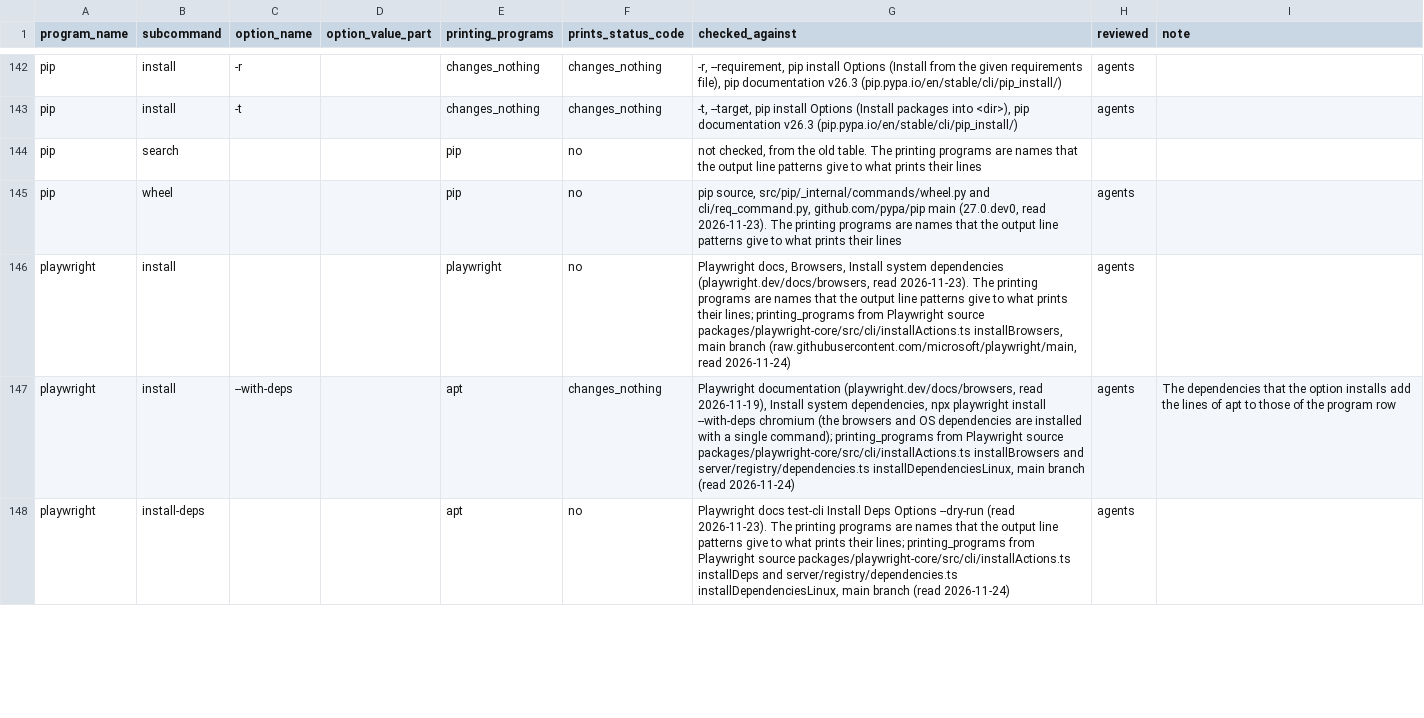
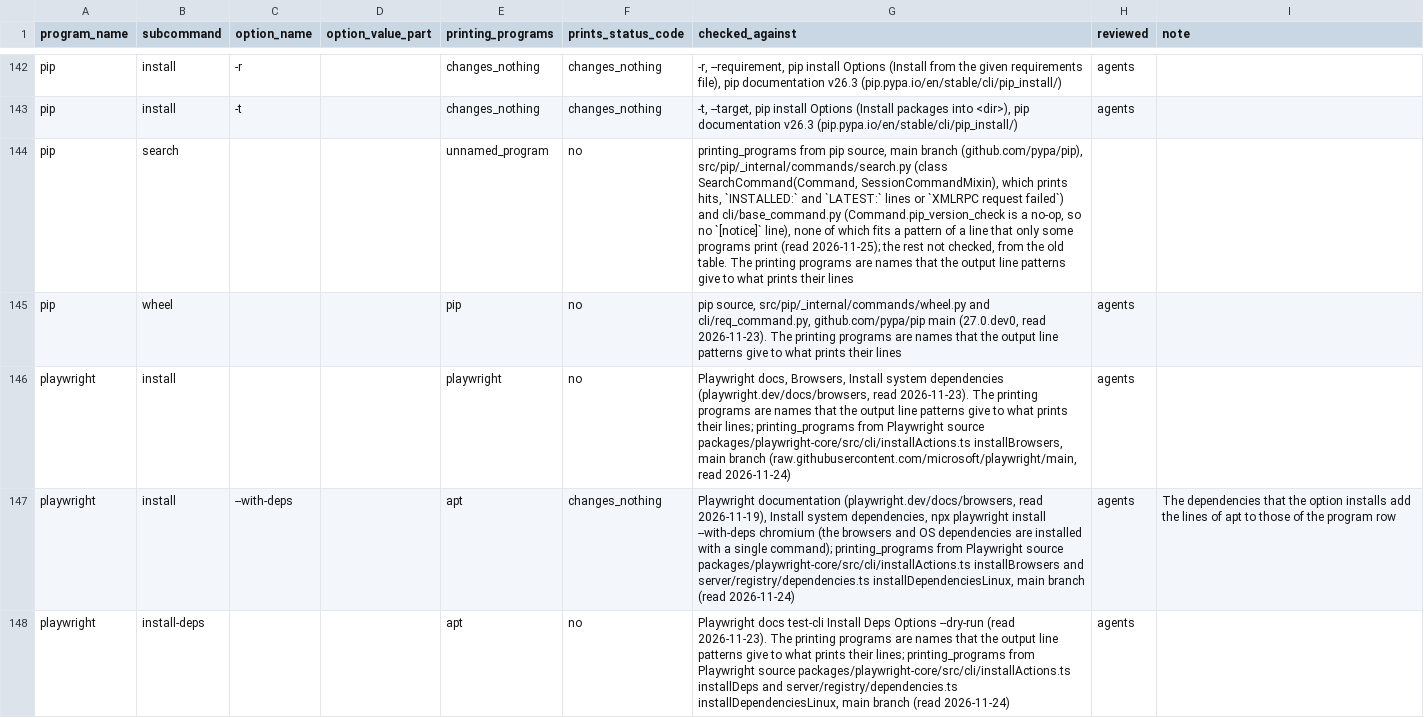
Before and after one commit to 0xjunha/tb-internet-use, a CSV file: src/tb_internet_use/knowledge/catalogs/network_request_result/program_output_lines.csv, drawn as a sheet; only a part is shown, gaps mark what is left out; the diff covers the shown part only.

```diff
--- a/src/tb_internet_use/knowledge/catalogs/network_request_result/program_output_lines.csv
+++ b/src/tb_internet_use/knowledge/catalogs/network_request_result/program_output_lines.csv
@@ -143,3 +143,3 @@ pip,install,-r,,changes_nothing,changes_nothing,"-r, --requirement, pip install
 pip,install,-t,,changes_nothing,changes_nothing,"-t, --target, pip install Options (Install packages into <dir>), pip documentation v26.3 (pip.pypa.io/en/stable/cli/pip_install/)",agents,
-pip,search,,,pip,no,"not checked, from the old table. The printing programs are names that the output line patterns give to what prints their lines",,
+pip,search,,,unnamed_program,no,"printing_programs from pip source, main branch (github.com/pypa/pip), src/pip/_internal/commands/search.py (class SearchCommand(Command, SessionCommandMixin), which prints hits, `INSTALLED:` and `LATEST:` lines or `XMLRPC request failed`) and cli/base_command.py (Command.pip_version_check is a no-op, so no `[notice]` line), none of which fits a pattern of a line that only some programs print (read 2026-11-25); the rest not checked, from the old table. The printing programs are names that the output line patterns give to what prints their lines",,
 pip,wheel,,,pip,no,"pip source, src/pip/_internal/commands/wheel.py and cli/req_command.py, github.com/pypa/pip main (27.0.dev0, read 2026-11-23). The printing programs are names that the output line patterns give to what prints their lines",agents,
```
Also changed, not shown: 12 edited cells elsewhere in this file, src/tb_internet_use/knowledge/declarations/network_request_result/output_line_patterns/output_line_pattern_reviews.csv, 21 other files.
